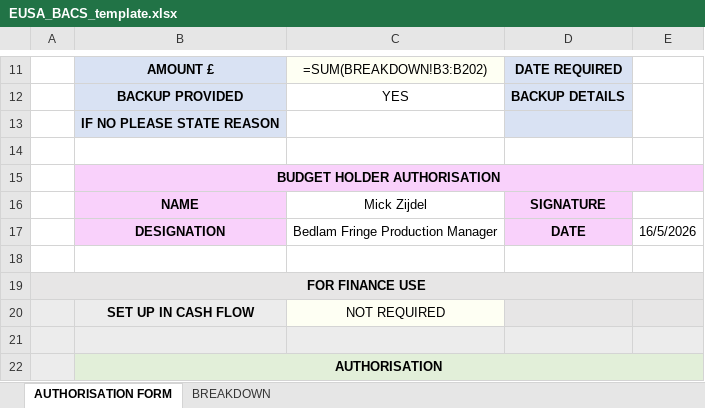
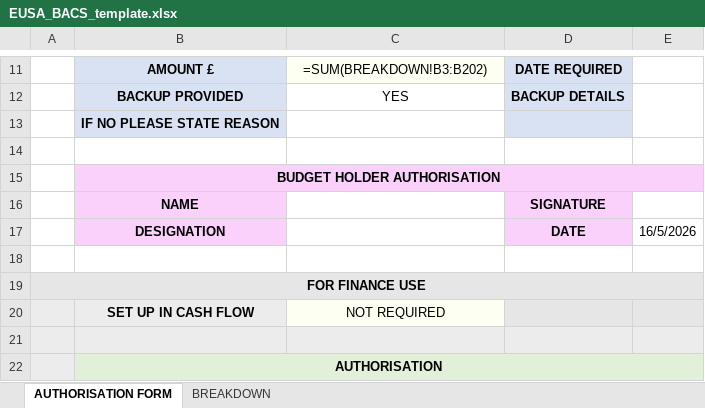
Before and after one commit to EdinburghUniversityTheatreCompany/black_lightning, an Excel workbook: lib/reimbursements/templates/EUSA_BACS_template.xlsx, sheet AUTHORISATION FORM, drawn as a sheet; only a part is shown, gaps mark what is left out; values as stored, in another font and other column widths than the file's, no borders; formulas without a stored value are shown as written; charts and pictures not drawn; the diff names each change by its address in the sheet, - before the commit and + after, or states it on an @@ line.

```diff
--- a/lib/reimbursements/templates/EUSA_BACS_template.xlsx (sheet AUTHORISATION FORM)
+++ b/lib/reimbursements/templates/EUSA_BACS_template.xlsx (sheet AUTHORISATION FORM)
-C16: Mick Zijdel
+C16: (empty)
-C17: Bedlam Fringe Production Manager
+C17: (empty)
```
Also changed, not shown: 1 other file.
